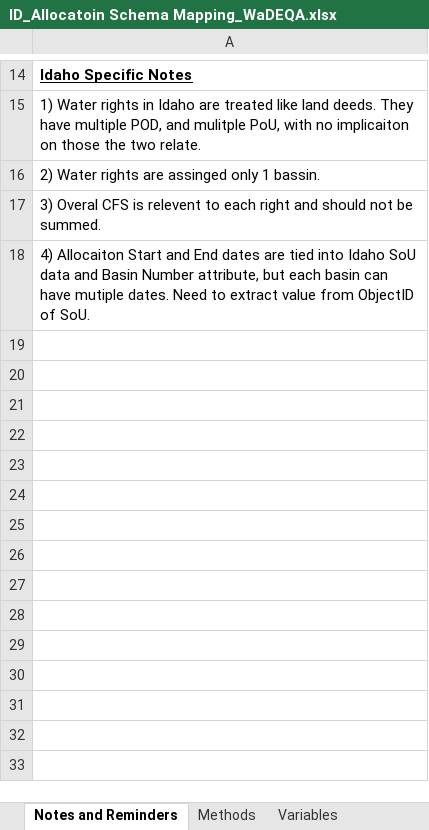
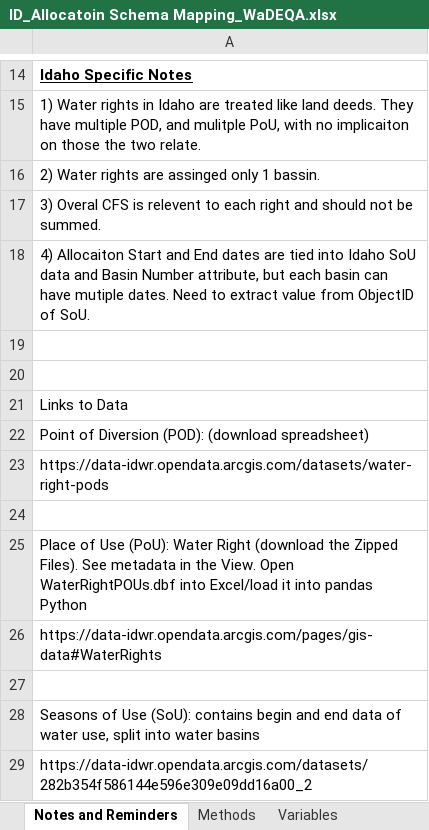
Before and after one commit to WSWCWaterDataExchange/MappingStatesDataToWaDE2.0, an Excel workbook: Idaho/WaterAllocation/ID_Allocatoin Schema Mapping_WaDEQA.xlsx, sheet Notes and Reminders, drawn as a sheet; only a part is shown, gaps mark what is left out; values as stored, in another font and other column widths than the file's, no borders; the diff names each change by its address in the sheet, - before the commit and + after, or states it on an @@ line.

```diff
--- a/Idaho/WaterAllocation/ID_Allocatoin Schema Mapping_WaDEQA.xlsx (sheet Notes and Reminders)
+++ b/Idaho/WaterAllocation/ID_Allocatoin Schema Mapping_WaDEQA.xlsx (sheet Notes and Reminders)
+row 19: (empty)
+row 20: (empty)
+row 21: Links to Data
+row 22: Point of Diversion (POD): (download spreadsheet)
+row 23: https://data-idwr.opendata.arcgis.com/datasets/water-right-pods
+row 24: (empty)
+row 25: Place of Use (PoU): Water Right (download the Zipped Files). See metadata in the View. Open WaterRightPOUs.dbf into Excel/load it into pandas Python
+row 26: https://data-idwr.opendata.arcgis.com/pages/gis-data#WaterRights
+row 27: (empty)
+row 28: Seasons of Use (SoU): contains begin and end data of water use, split into water basins
+row 29: https://data-idwr.opendata.arcgis.com/datasets/282b354f586144e596e309e09dd16a00_2
```
Also changed, not shown: sheet AllocationsAmounts_fact, 15 other files.
